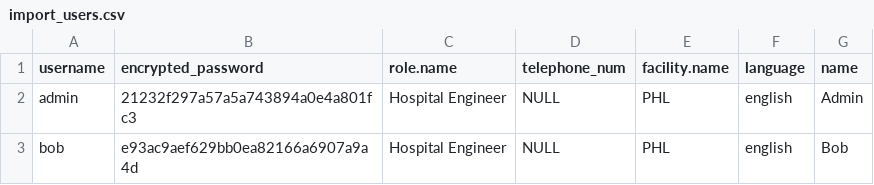
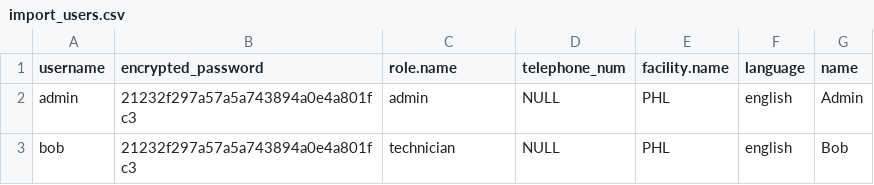
Before and after one commit to speletz/zanhealth, a CSV file: db/import_users.csv, drawn as a sheet.

```diff
--- a/db/import_users.csv
+++ b/db/import_users.csv
@@ -1,3 +1,3 @@
 username,encrypted_password,role.name,telephone_num,facility.name,language,name
-admin,21232f297a57a5a743894a0e4a801fc3,"Hospital Engineer",NULL,"PHL",english,Admin
-bob,e93ac9aef629bb0ea82166a6907a9a4d,"Hospital Engineer",NULL,"PHL",english,Bob
+admin,21232f297a57a5a743894a0e4a801fc3,admin,NULL,"PHL",english,Admin
+bob,21232f297a57a5a743894a0e4a801fc3,technician,NULL,"PHL",english,Bob
```
Also changed, not shown: 6 other files.
